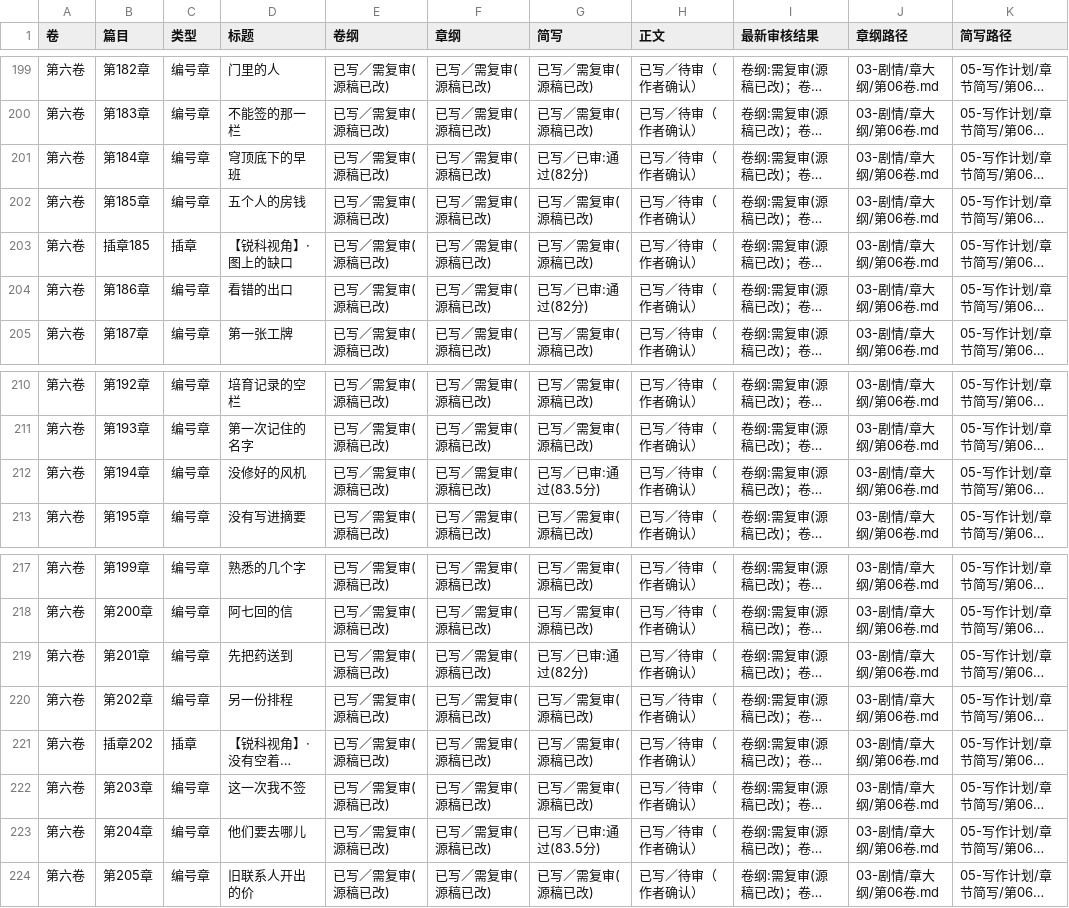
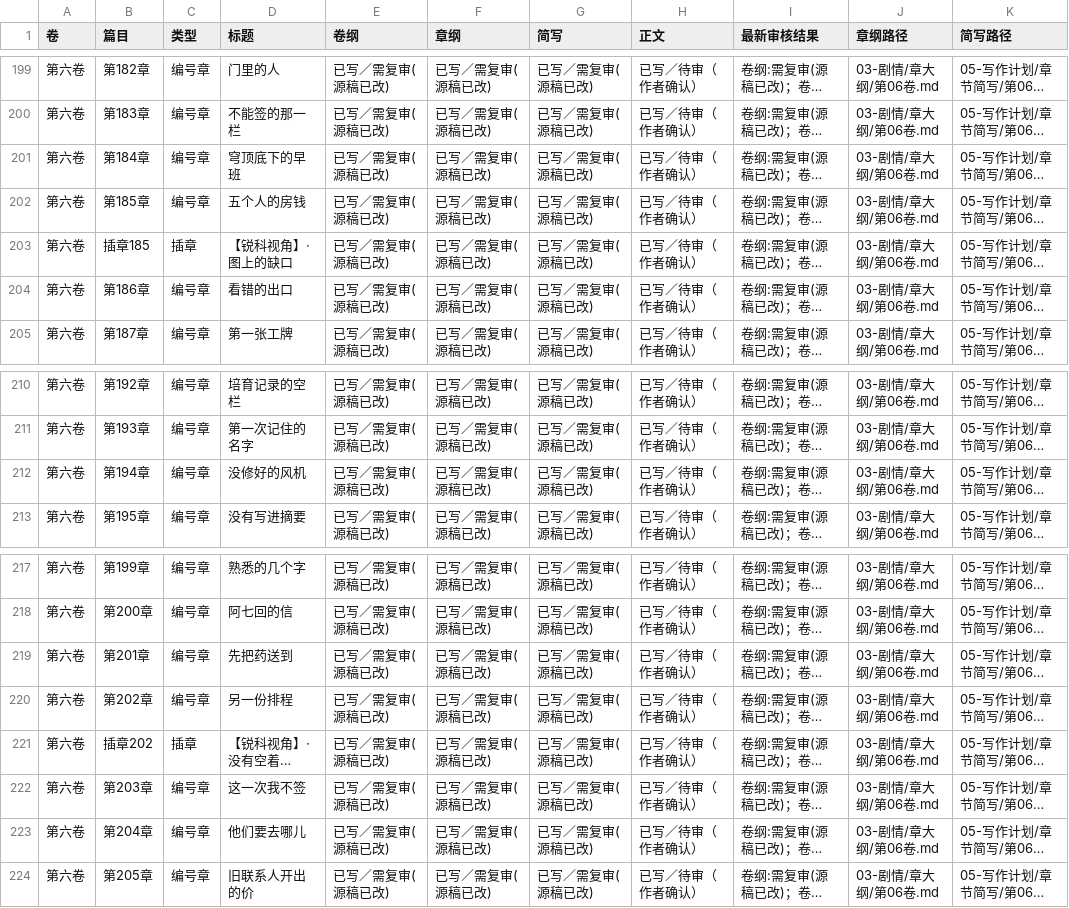
Before and after one commit to yuqiangdede/The-Last-Watch, a CSV file: 05-写作计划/创作阶段进度.csv, drawn as a sheet; only a part is shown, gaps mark what is left out; long unchanged cells end in …; the diff names each change by its address in the sheet, - before the commit and + after, or states it on an @@ line.

```diff
--- a/05-写作计划/创作阶段进度.csv
+++ b/05-写作计划/创作阶段进度.csv
-G201 (简写): 已写／已审:通过(82分)
+G201 (简写): 已写／需复审(源稿已改)
-G204 (简写): 已写／已审:通过(82分)
+G204 (简写): 已写／需复审(源稿已改)
-G212 (简写): 已写／已审:通过(83.5分)
+G212 (简写): 已写／需复审(源稿已改)
-G219 (简写): 已写／已审:通过(82分)
+G219 (简写): 已写／需复审(源稿已改)
-G223 (简写): 已写／已审:通过(83.5分)
+G223 (简写): 已写／需复审(源稿已改)
```
Also changed, not shown: 6 other files.
